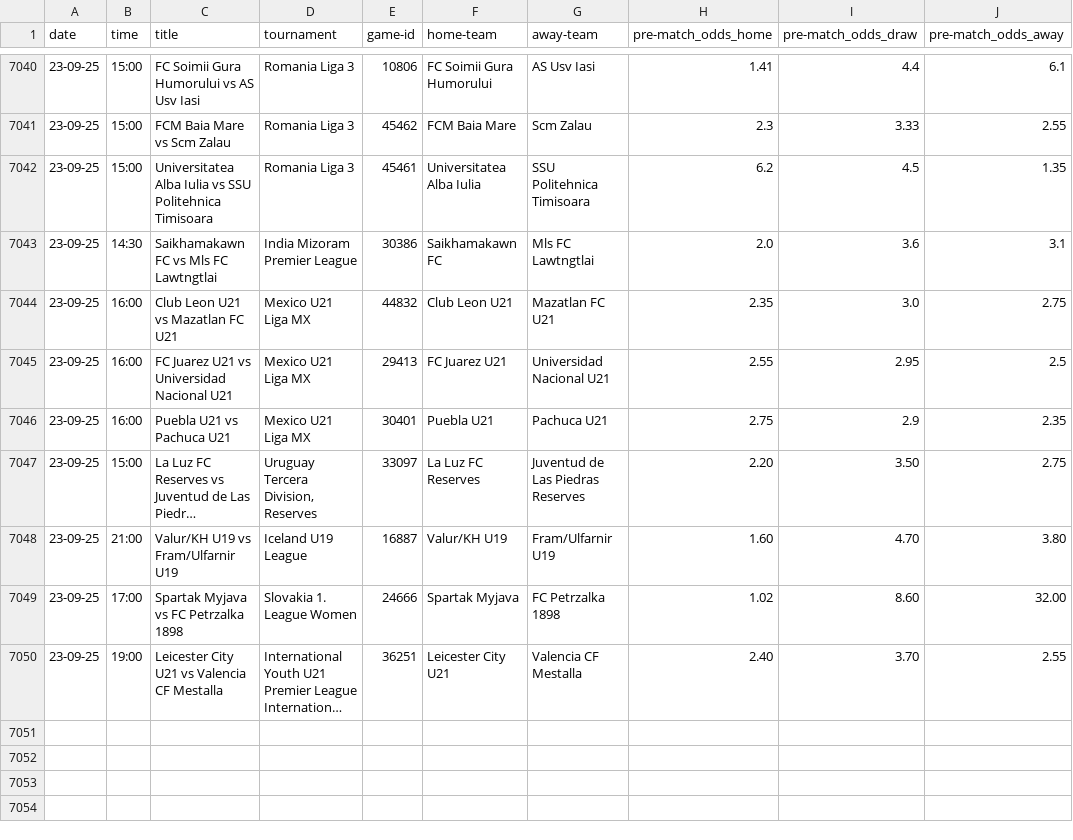
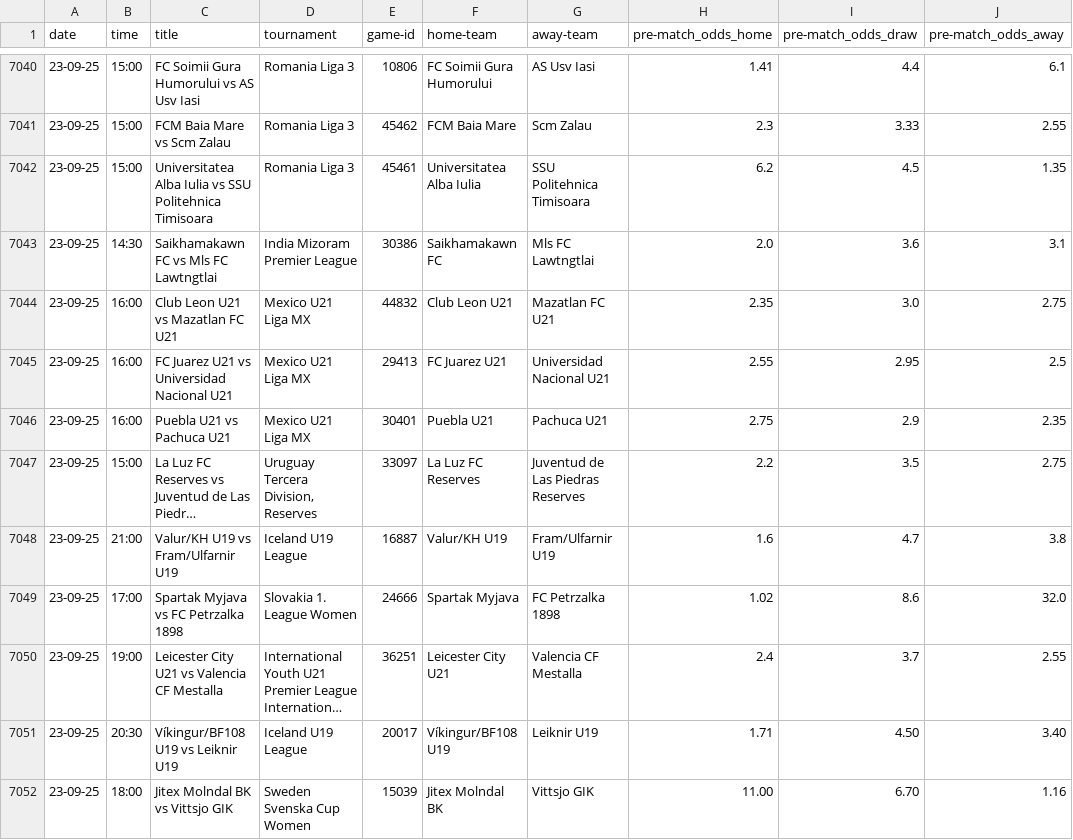
Before and after one commit to tomisile/atom, a CSV file: remote_today.csv, drawn as a sheet; only a part is shown, gaps mark what is left out; long unchanged cells end in …; the diff names each change by its address in the sheet, - before the commit and + after, or states it on an @@ line.

```diff
--- a/remote_today.csv
+++ b/remote_today.csv
-H7047 (pre-match_odds_home): 2.20
+H7047 (pre-match_odds_home): 2.2
-I7047 (pre-match_odds_draw): 3.50
+I7047 (pre-match_odds_draw): 3.5
-H7048 (pre-match_odds_home): 1.60
+H7048 (pre-match_odds_home): 1.6
-I7048 (pre-match_odds_draw): 4.70
+I7048 (pre-match_odds_draw): 4.7
-J7048 (pre-match_odds_away): 3.80
+J7048 (pre-match_odds_away): 3.8
-I7049 (pre-match_odds_draw): 8.60
+I7049 (pre-match_odds_draw): 8.6
-J7049 (pre-match_odds_away): 32.00
+J7049 (pre-match_odds_away): 32.0
-H7050 (pre-match_odds_home): 2.40
+H7050 (pre-match_odds_home): 2.4
-I7050 (pre-match_odds_draw): 3.70
+I7050 (pre-match_odds_draw): 3.7
+row 7051: 23-09-25 | 20:30 | Víkingur/BF108 U19 vs Leiknir U19 | Iceland U19 League | 20017 | Víkingur/BF108 U19 | Leiknir U19 | 1.71 | 4.50 | 3.40
+row 7052: 23-09-25 | 18:00 | Jitex Molndal BK vs Vittsjo GIK | Sweden Svenska Cup Women | 15039 | Jitex Molndal BK | Vittsjo GIK | 11.00 | 6.70 | 1.16
```
